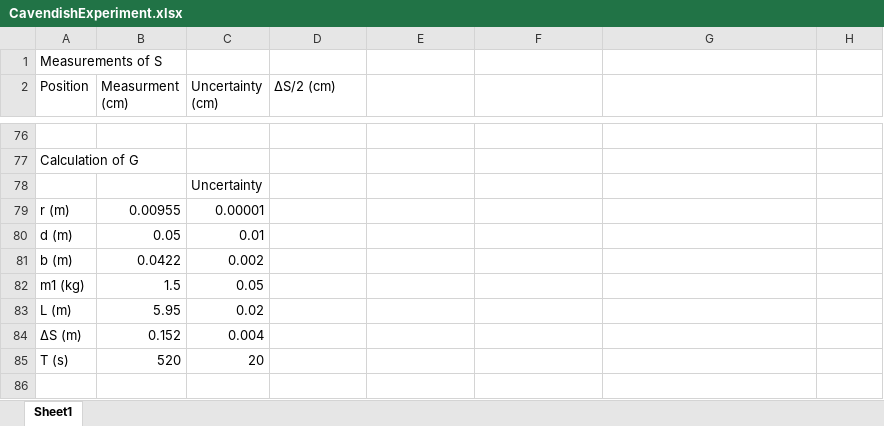
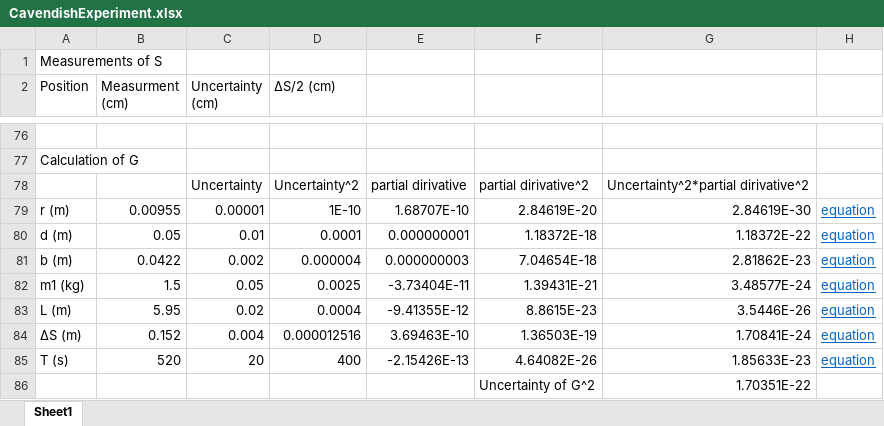
Before and after one commit to shadopawn/CavendishExperiment, an Excel workbook: CavendishExperiment.xlsx, sheet Sheet1, drawn as a sheet; only a part is shown, gaps mark what is left out; values as stored, in another font and other column widths than the file's, no borders; charts and pictures not drawn; removed rows and columns are numbered as before the commit, all else as after; the diff covers the shown part only; the diff names each change by its address in the sheet, - before the commit and + after, or states it on an @@ line.

Commit message:
Calcualte uncertainty of G

```diff
--- a/CavendishExperiment.xlsx (sheet Sheet1)
+++ b/CavendishExperiment.xlsx (sheet Sheet1)
-row 78:  |  | Uncertainty
+row 78:  |  | Uncertainty | Uncertainty^2 | partial dirivative | partial dirivative^2 | Uncertainty^2*partial dirivative^2
-D79 (ΔS/2 (cm)): (empty)
+D79 (ΔS/2 (cm)): 1E-10
-E79: (empty)
+E79: 1.68707E-10
-F79: (empty)
+F79: 2.84619E-20
-G79: (empty)
+G79: 2.84619E-30
-H79:H85: (empty)
+H79:H85: equation
-D80 (ΔS/2 (cm)): (empty)
+D80 (ΔS/2 (cm)): 0.0001
-E80: (empty)
+E80: 0.000000001
-F80: (empty)
+F80: 1.18372E-18
-G80: (empty)
+G80: 1.18372E-22
-D81 (ΔS/2 (cm)): (empty)
+D81 (ΔS/2 (cm)): 0.000004
-E81: (empty)
+E81: 0.000000003
-F81: (empty)
+F81: 7.04654E-18
-G81: (empty)
+G81: 2.81862E-23
-D82 (ΔS/2 (cm)): (empty)
+D82 (ΔS/2 (cm)): 0.0025
-E82: (empty)
+E82: -3.73404E-11
-F82: (empty)
+F82: 1.39431E-21
-G82: (empty)
+G82: 3.48577E-24
-D83 (ΔS/2 (cm)): (empty)
+D83 (ΔS/2 (cm)): 0.0004
-E83: (empty)
+E83: -9.41355E-12
-F83: (empty)
+F83: 8.8615E-23
-G83: (empty)
+G83: 3.5446E-26
-D84 (ΔS/2 (cm)): (empty)
+D84 (ΔS/2 (cm)): 0.000012516
-E84: (empty)
+E84: 3.69463E-10
-F84: (empty)
+F84: 1.36503E-19
-G84: (empty)
+G84: 1.70841E-24
-D85 (ΔS/2 (cm)): (empty)
+D85 (ΔS/2 (cm)): 400
-E85: (empty)
+E85: -2.15426E-13
-F85: (empty)
+F85: 4.64082E-26
-G85: (empty)
+G85: 1.85633E-23
-row 86: (empty)
+row 86:  |  |  |  |  | Uncertainty of G^2 | 1.70351E-22
```
Also changed, not shown: 2 edited cells elsewhere in this sheet.
